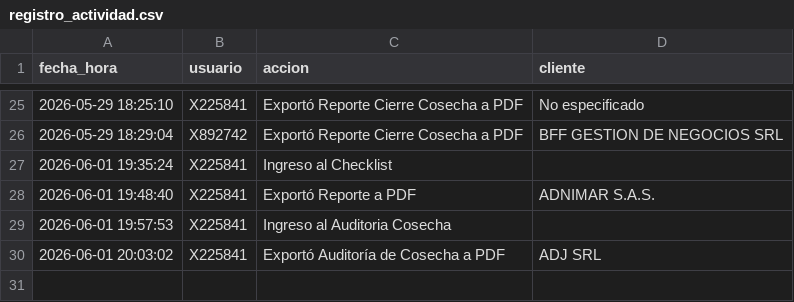
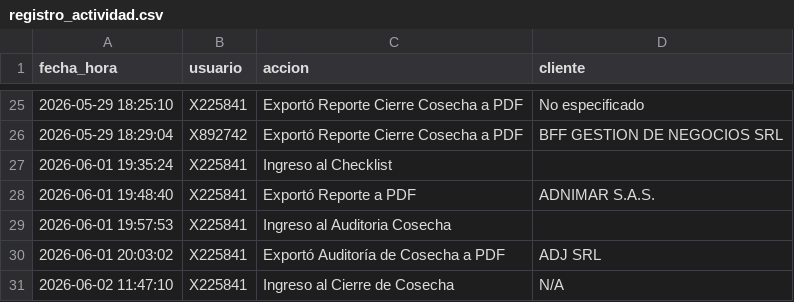
Before and after one commit to suyai-d/reportes-seguridad-db, a CSV file: registro_actividad.csv, drawn as a sheet; only a part is shown, gaps mark what is left out.

Commit message:
Log: X225841 - Ingreso al Cierre de Cosecha

```diff
--- a/registro_actividad.csv
+++ b/registro_actividad.csv
@@ -30 +30,2 @@ fecha_hora,usuario,accion,cliente
 2026-06-01 20:03:02,X225841,Exportó Auditoría de Cosecha a PDF,ADJ SRL
+2026-06-02 11:47:10,X225841,Ingreso al Cierre de Cosecha,N/A
```
